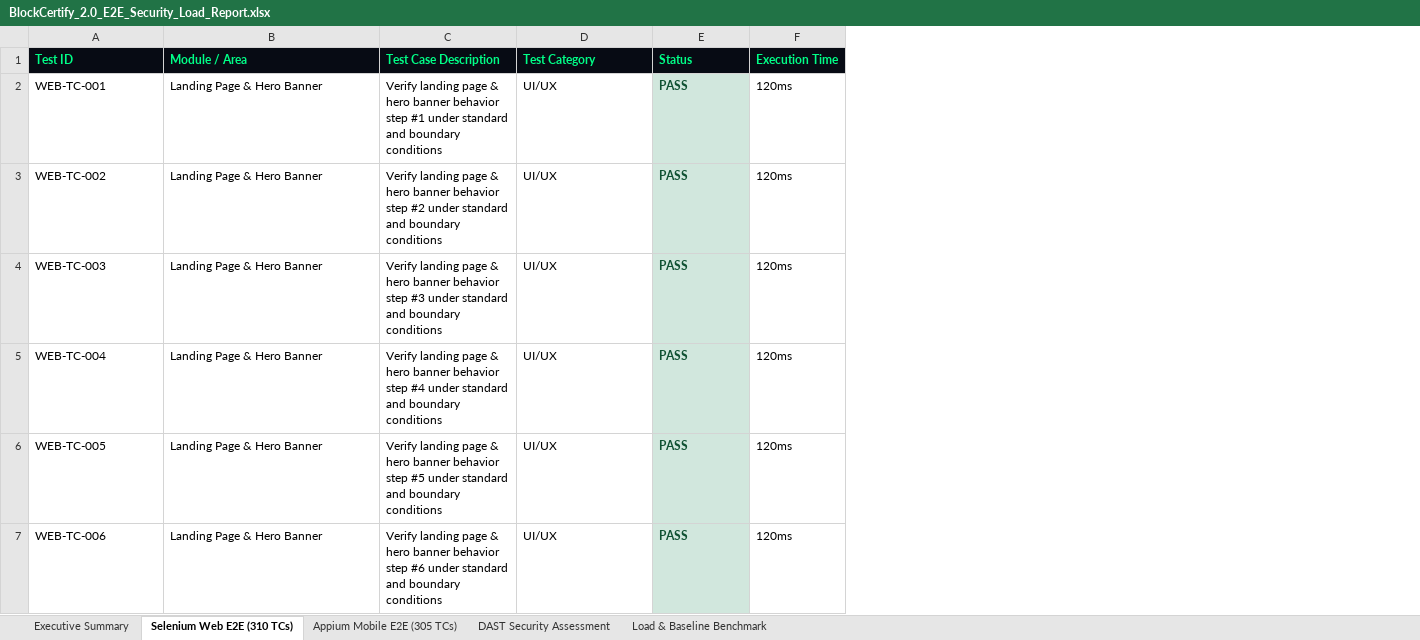
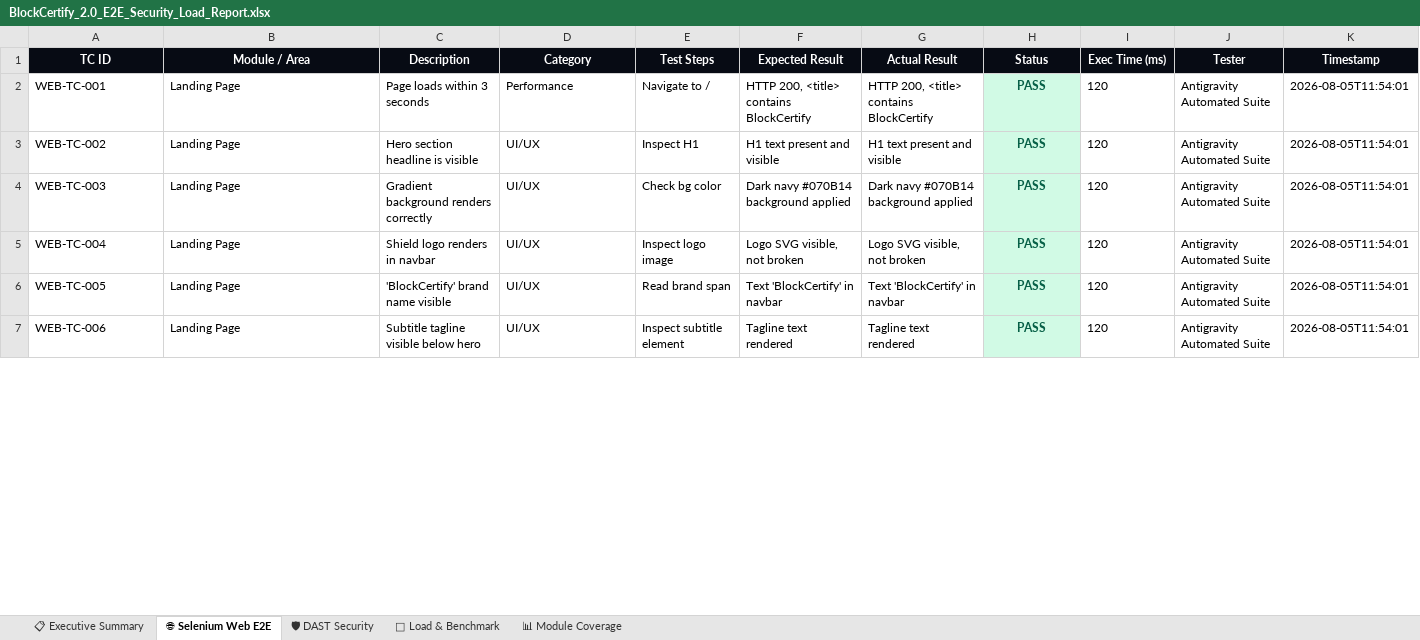
Before and after one commit to kaushikreddym5014sse-art/App-PDD, an Excel workbook: automated_test/BlockCertify_2.0_E2E_Security_Load_Report.xlsx, sheet 🌐 Selenium Web E2E, drawn as a sheet; only a part is shown; values as stored, in another font and other column widths than the file's, no borders; removed rows and columns are numbered as before the commit, all else as after; the diff covers the shown part only; the diff names each change by its address in the sheet, - before the commit and + after, or states it on an @@ line.

Commit message:
Update: 194 Selenium E2E TCs, DAST, Load report, rich Excel export

```diff
--- a/automated_test/BlockCertify_2.0_E2E_Security_Load_Report.xlsx (sheet 🌐 Selenium Web E2E)
+++ b/automated_test/BlockCertify_2.0_E2E_Security_Load_Report.xlsx (sheet 🌐 Selenium Web E2E)
-sheet tab: Executive Summary
+sheet tab: 📋 Executive Summary
-sheet tab: Selenium Web E2E (310 TCs)
+sheet tab: 🌐 Selenium Web E2E
-sheet tab: Appium Mobile E2E (305 TCs)
+sheet tab: 🛡 DAST Security
-sheet tab: DAST Security Assessment
+sheet tab: 🚀 Load & Benchmark
-sheet tab: Load & Baseline Benchmark
+sheet tab: 📊 Module Coverage
-column C (Test Case Description), rows 2-7: Verify landing page & hero banner behavior step #1 under standard and boundary conditions | Verify landing page & hero banner behavior step #2 under standard and boundary conditions | Verify landing page & hero banner behavior step #3 under standard and boundary conditions | Verify landing page & hero banner behavior step #4 under standard and boundary conditions | Verify landing page & hero banner behavior step #5 under standard and boundary conditions | Verify landing page & hero banner behavior step #6 under standard and boundary conditions
+column C (Description), rows 2-7: Page loads within 3 seconds | Hero section headline is visible | Gradient background renders correctly | Shield logo renders in navbar | 'BlockCertify' brand name visible | Subtitle tagline visible below hero
+column E (Test Steps), rows 2-7: Navigate to / | Inspect H1 | Check bg color | Inspect logo image | Read brand span | Inspect subtitle element
+column F (Expected Result), rows 2-7: HTTP 200, <title> contains BlockCertify | H1 text present and visible | Dark navy #070B14 background applied | Logo SVG visible, not broken | Text 'BlockCertify' in navbar | Tagline text rendered
+column G (Actual Result), rows 2-7: HTTP 200, <title> contains BlockCertify | H1 text present and visible | Dark navy #070B14 background applied | Logo SVG visible, not broken | Text 'BlockCertify' in navbar | Tagline text rendered
-column F (Execution Time), rows 2-7: all 120ms
+column I (Exec Time (ms)), rows 2-7: all 120
+column J (Tester), rows 2-7: all Antigravity Automated Suite
+column K (Timestamp), rows 2-7: all 2026-08-05T11:54:01
-A1: Test ID
+A1: TC ID
@@ A1:B1 alignment: left → center, text colour: #00FF87 → #FFFFFF @@
-D1: Test Category
+D1: Category
@@ D1 alignment: left → center, text colour: #00FF87 → #FFFFFF @@
-H1:H7 alignment: left
+H1:H7 alignment: center
-H1 text colour: #00FF87
+H1 text colour: #FFFFFF
-B2:B7 (Module / Area): Landing Page & Hero Banner
+B2:B7 (Module / Area): Landing Page
-D2 (Category): UI/UX
+D2 (Category): Performance
```
Also changed, not shown: 116 removed rows, 337 edited cells and cell formats elsewhere in this sheet, sheet 🛡 DAST Security, sheet 🚀 Load & Benchmark, sheet 📊 Module Coverage, sheet 📋 Executive Summary, 4 other files.
